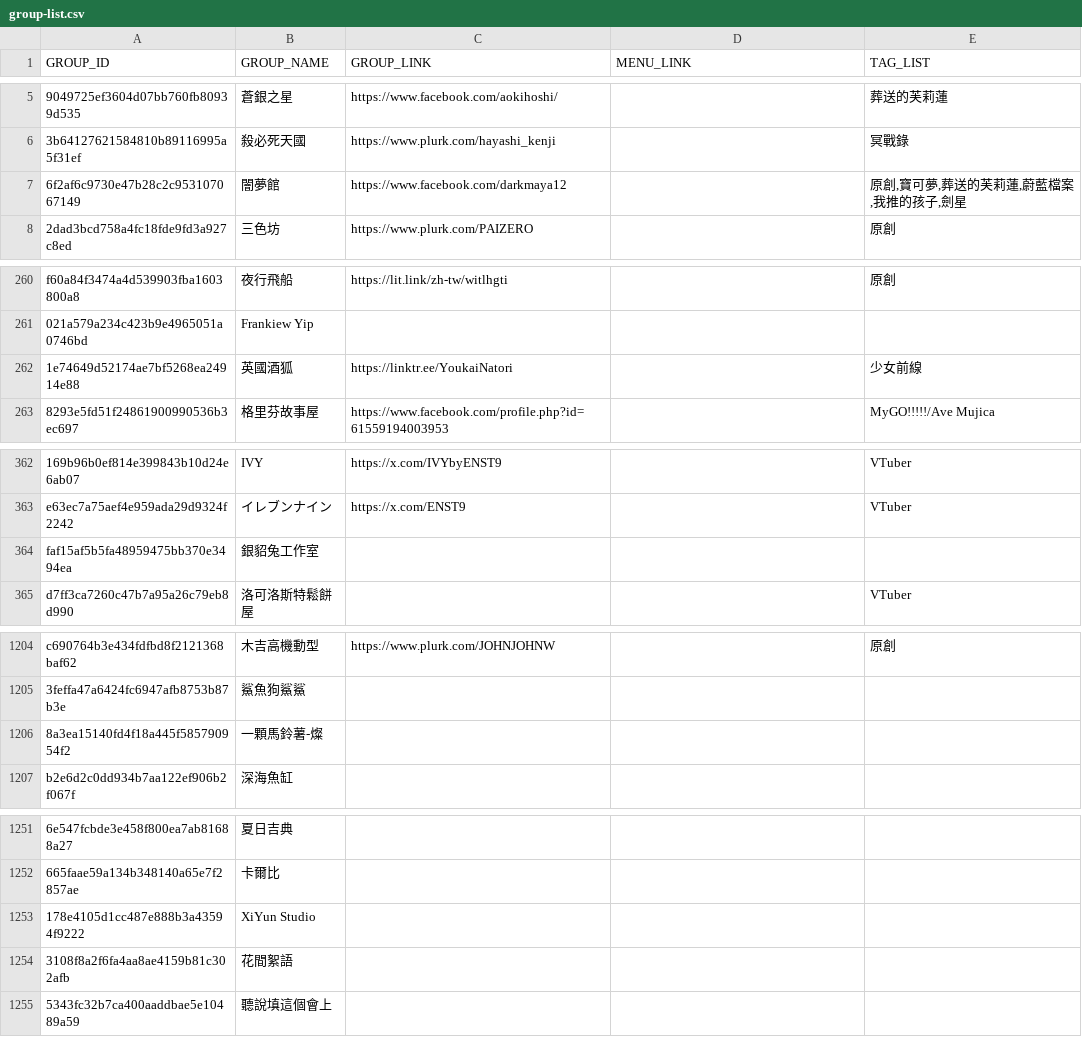
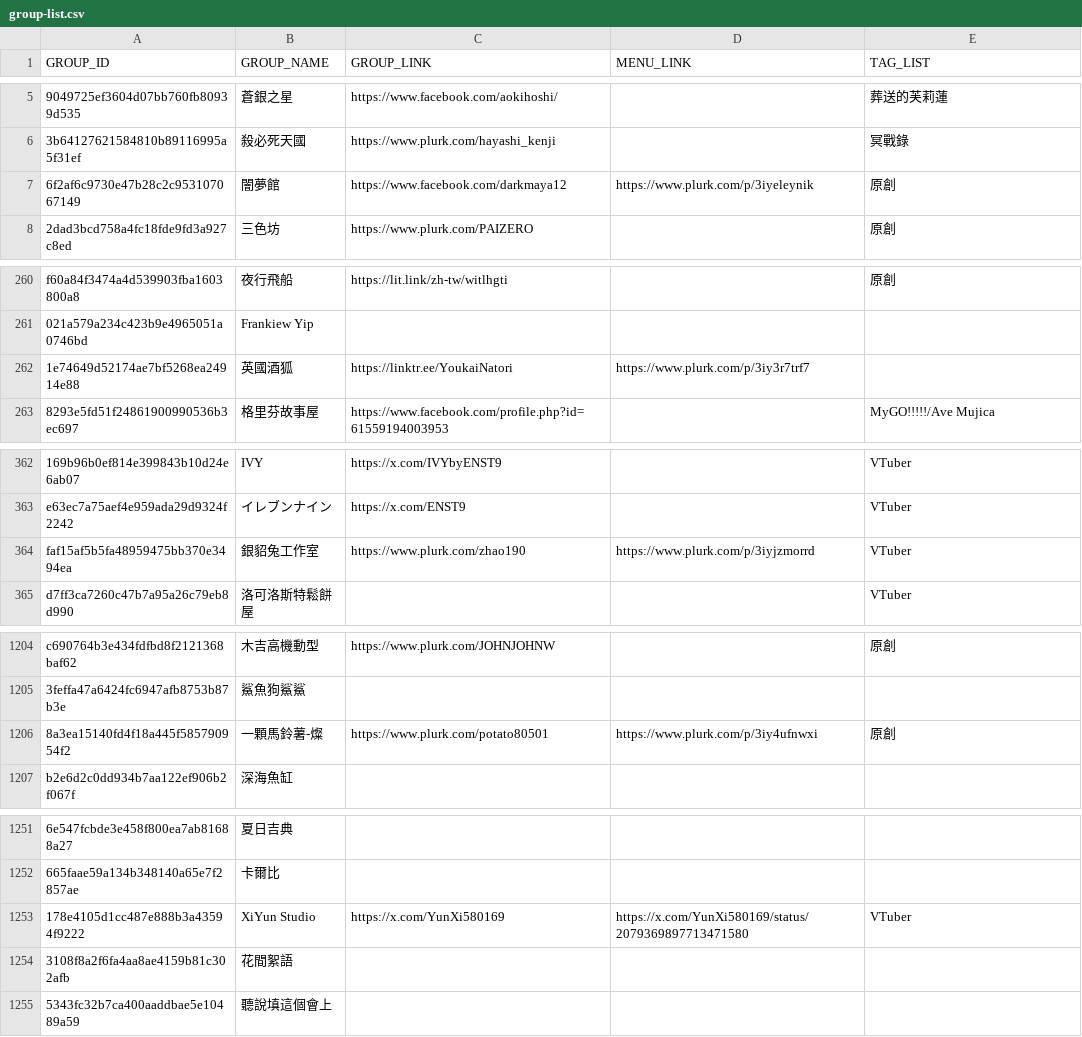
Before and after one commit to nh60211as/DoujinMapMarker, a CSV file: data/FF47/group-list.csv, drawn as a sheet; only a part is shown, gaps mark what is left out; the diff covers the shown part only; the diff names each change by its address in the sheet, - before the commit and + after, or states it on an @@ line.

Commit message:
feat: update group data

```diff
--- a/data/FF47/group-list.csv
+++ b/data/FF47/group-list.csv
-D7 (MENU_LINK): (empty)
+D7 (MENU_LINK): https://www.plurk.com/p/3iyeleynik
-E7 (TAG_LIST): 原創,寶可夢,葬送的芙莉蓮,蔚藍檔案,我推的孩子,劍星
+E7 (TAG_LIST): 原創
-D262 (MENU_LINK): (empty)
+D262 (MENU_LINK): https://www.plurk.com/p/3iy3r7trf7
-E262 (TAG_LIST): 少女前線
+E262 (TAG_LIST): (empty)
-C364 (GROUP_LINK): (empty)
+C364 (GROUP_LINK): https://www.plurk.com/zhao190
-D364 (MENU_LINK): (empty)
+D364 (MENU_LINK): https://www.plurk.com/p/3iyjzmorrd
-E364 (TAG_LIST): (empty)
+E364 (TAG_LIST): VTuber
-C1206 (GROUP_LINK): (empty)
+C1206 (GROUP_LINK): https://www.plurk.com/potato80501
-D1206 (MENU_LINK): (empty)
+D1206 (MENU_LINK): https://www.plurk.com/p/3iy4ufnwxi
-E1206 (TAG_LIST): (empty)
+E1206 (TAG_LIST): 原創
-C1253 (GROUP_LINK): (empty)
+C1253 (GROUP_LINK): https://x.com/YunXi580169
-D1253 (MENU_LINK): (empty)
+D1253 (MENU_LINK): https://x.com/YunXi580169/status/2079369897713471580
-E1253 (TAG_LIST): (empty)
+E1253 (TAG_LIST): VTuber
```
Also changed, not shown: 7 edited cells elsewhere in this file, 1 other file.
